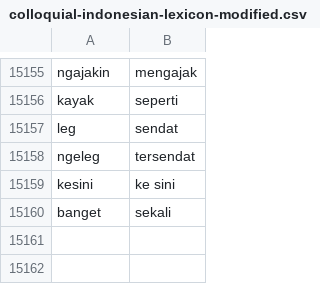
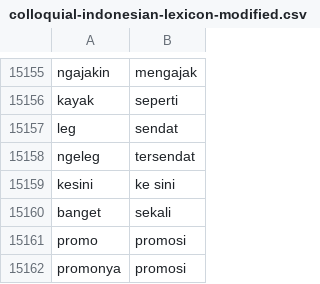
Before and after one commit to rfqsm/Lexicon, a CSV file: kamus_data/colloquial-indonesian-lexicon-modified.csv, drawn as a sheet; only a part is shown, gaps mark what is left out; the diff names each change by its address in the sheet, - before the commit and + after, or states it on an @@ line.

Commit message:
Update colloquial-indonesian-lexicon-modified.csv

```diff
--- a/kamus_data/colloquial-indonesian-lexicon-modified.csv
+++ b/kamus_data/colloquial-indonesian-lexicon-modified.csv
+row 15161: promo | promosi
+row 15162: promonya | promosi
```
